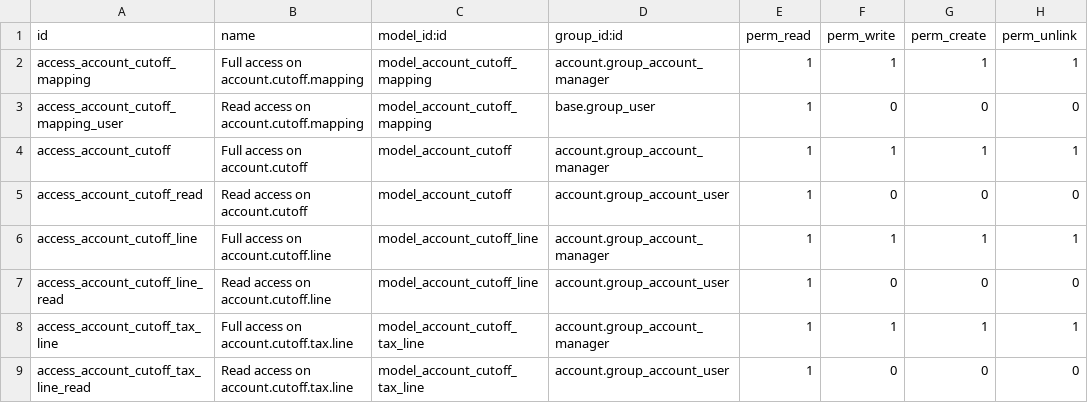
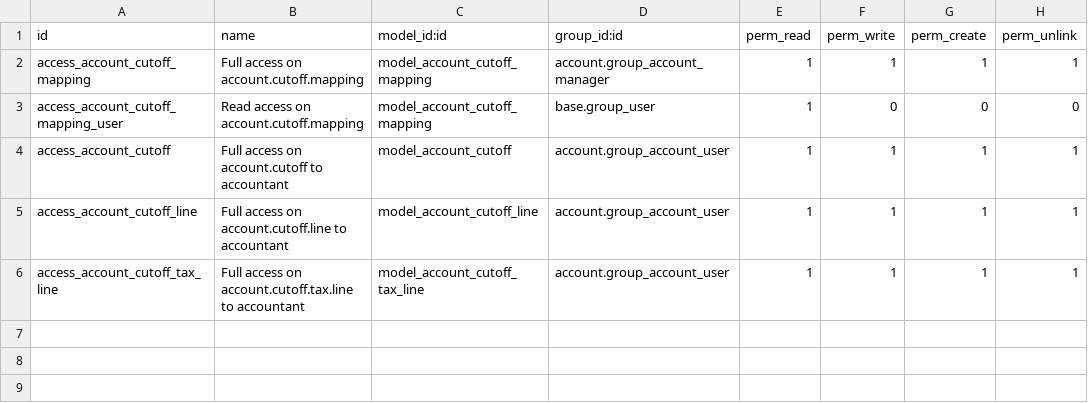
Before and after one commit to OCA/account-closing, a CSV file: account_cutoff_base/security/ir.model.access.csv, drawn as a sheet.

```diff
--- a/account_cutoff_base/security/ir.model.access.csv
+++ b/account_cutoff_base/security/ir.model.access.csv
@@ -3,7 +3,4 @@ access_account_cutoff_mapping,Full access on account.cutoff.mapping,model_accoun
 access_account_cutoff_mapping_user,Read access on account.cutoff.mapping,model_account_cutoff_mapping,base.group_user,1,0,0,0
-access_account_cutoff,Full access on account.cutoff,model_account_cutoff,account.group_account_manager,1,1,1,1
-access_account_cutoff_read,Read access on account.cutoff,model_account_cutoff,account.group_account_user,1,0,0,0
-access_account_cutoff_line,Full access on account.cutoff.line,model_account_cutoff_line,account.group_account_manager,1,1,1,1
-access_account_cutoff_line_read,Read access on account.cutoff.line,model_account_cutoff_line,account.group_account_user,1,0,0,0
-access_account_cutoff_tax_line,Full access on account.cutoff.tax.line,model_account_cutoff_tax_line,account.group_account_manager,1,1,1,1
-access_account_cutoff_tax_line_read,Read access on account.cutoff.tax.line,model_account_cutoff_tax_line,account.group_account_user,1,0,0,0
+access_account_cutoff,Full access on account.cutoff to accountant,model_account_cutoff,account.group_account_user,1,1,1,1
+access_account_cutoff_line,Full access on account.cutoff.line to accountant,model_account_cutoff_line,account.group_account_user,1,1,1,1
+access_account_cutoff_tax_line,Full access on account.cutoff.tax.line to accountant,model_account_cutoff_tax_line,account.group_account_user,1,1,1,1
```
Also changed, not shown: 8 other files.
